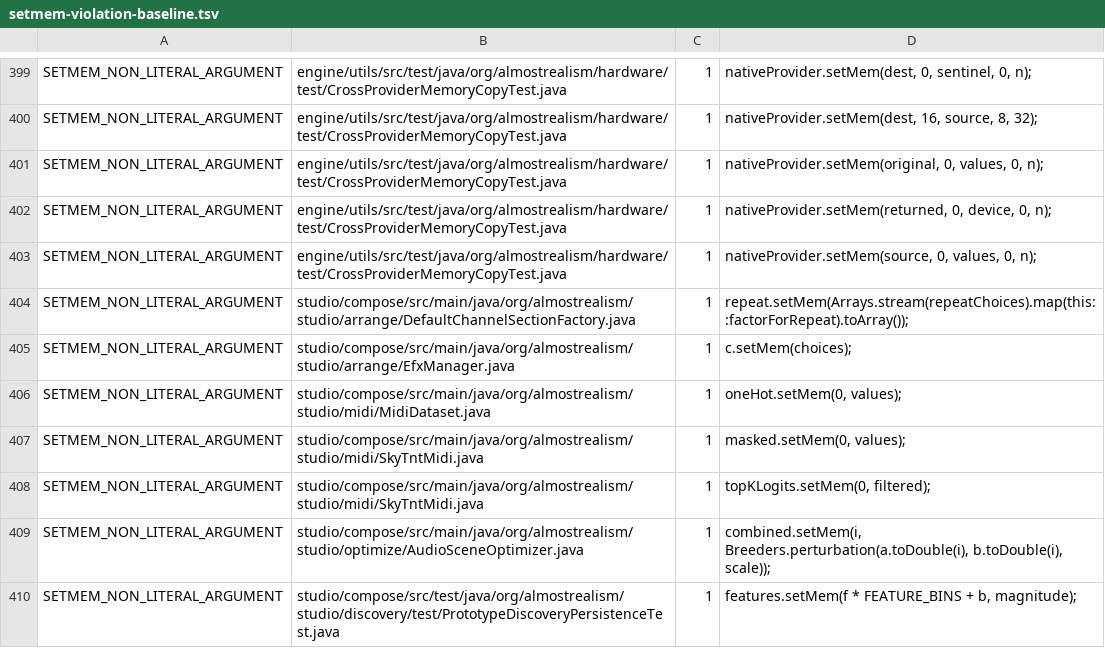
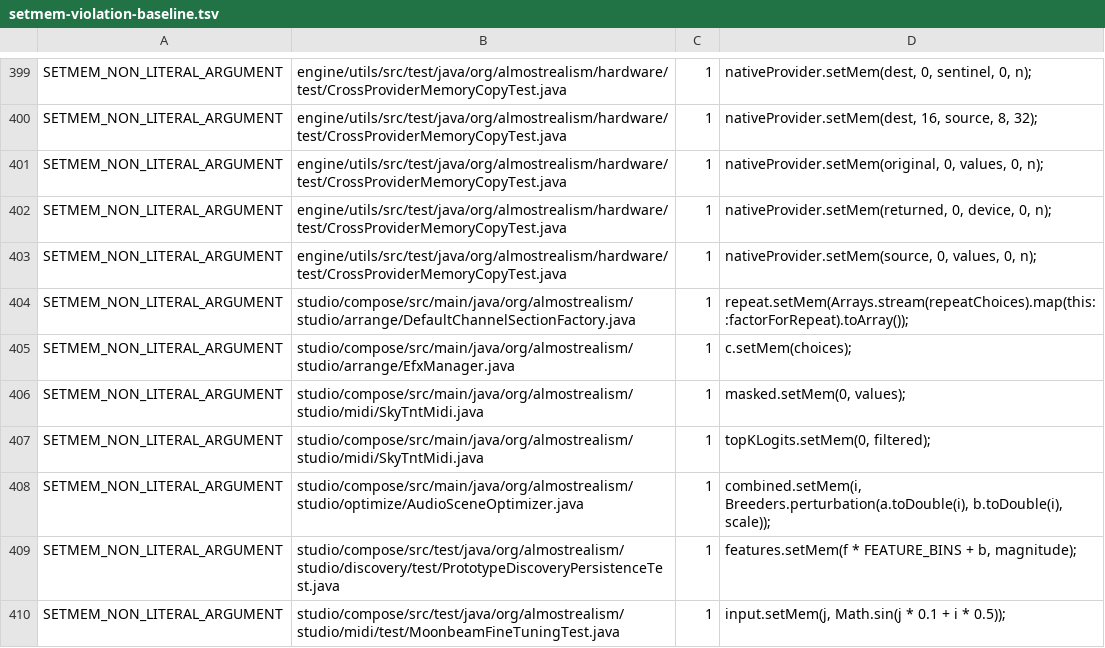
Before and after one commit to almostrealism/common, a TSV file: engine/utils/src/main/resources/org/almostrealism/util/setmem-violation-baseline.tsv, drawn as a sheet; only a part is shown, gaps mark what is left out; the shorter side is filled out with more unchanged rows; the diff names each change by its address in the sheet, - before the commit and + after, or states it on an @@ line.

Commit message:
Resolve the two open review comments: sqrt uses c(0.5); one-hot is a kernel
ArithmeticFeatures.sqrt no longer materializes a host collection for its
exponent: pow(value, c(0.5)) uses a constant producer directly, so the
half lives in the kernel rather than in device memory.

MidiDataset.tokenToOneHot now builds the one-hot vector as a
CollectionProducer over integers(0, vocabSize), per review. Special
tokens light the SOS position with a single conditional over the index
ramp. For normal tokens, each attribute's vocabulary position enters as
provider data (a packed scalar, hoisted to a local per the detector's
computed-scalar rule) and contributes one conditional match; out-of-range
attributes use a sentinel position no index can equal, keeping the
producer structure identical for every token so a single compiled kernel
serves the whole dataset. Both writes land through the assignment idiom
(a(cp(oneHot), ...).get().run()), the same form the render engine uses
for main-code buffer population, since the raw evaluate form is
producer-evaluate-in-computation, which the policy check rejects in main
sources. The host-side values[] staging array and both setMem calls are
gone, and the method's SETMEM_NON_LITERAL_ARGUMENT baseline row retires
with them: 435 rows / 587 occurrences + 17 exclusions, 604 total
exemptions, a pure removal. MidiDataset carries the CodeFeatures mixin to
reach the producer and assignment surface.

docs/plans/SETMEM_LINE_JUSTIFICATIONS.md is updated: the MidiDataset row
flips to REPLACED, leaving 21 KEEP rows, one per setMem line remaining in
the PR.

Verification: MidiTrainingTest passes 21 of 21 (including the
MidiDataset training-pair tests) against the producer-built one-hots;
CollectionMathTests, CollectionComputationTests, and CodeFeaturesTests
pass 65 of 65 against the sqrt change. SetMemLiteralsDetector reports
zero unbaselined violations and zero stale rows; build validator passes
all checks.

```diff
--- a/engine/utils/src/main/resources/org/almostrealism/util/setmem-violation-baseline.tsv
+++ b/engine/utils/src/main/resources/org/almostrealism/util/setmem-violation-baseline.tsv
-row 406: SETMEM_NON_LITERAL_ARGUMENT | studio/compose/src/main/java/org/almostrealism/studio/midi/MidiDataset.java | 1 | oneHot.setMem(0, values);
```
Also changed, not shown: 3 other files.
